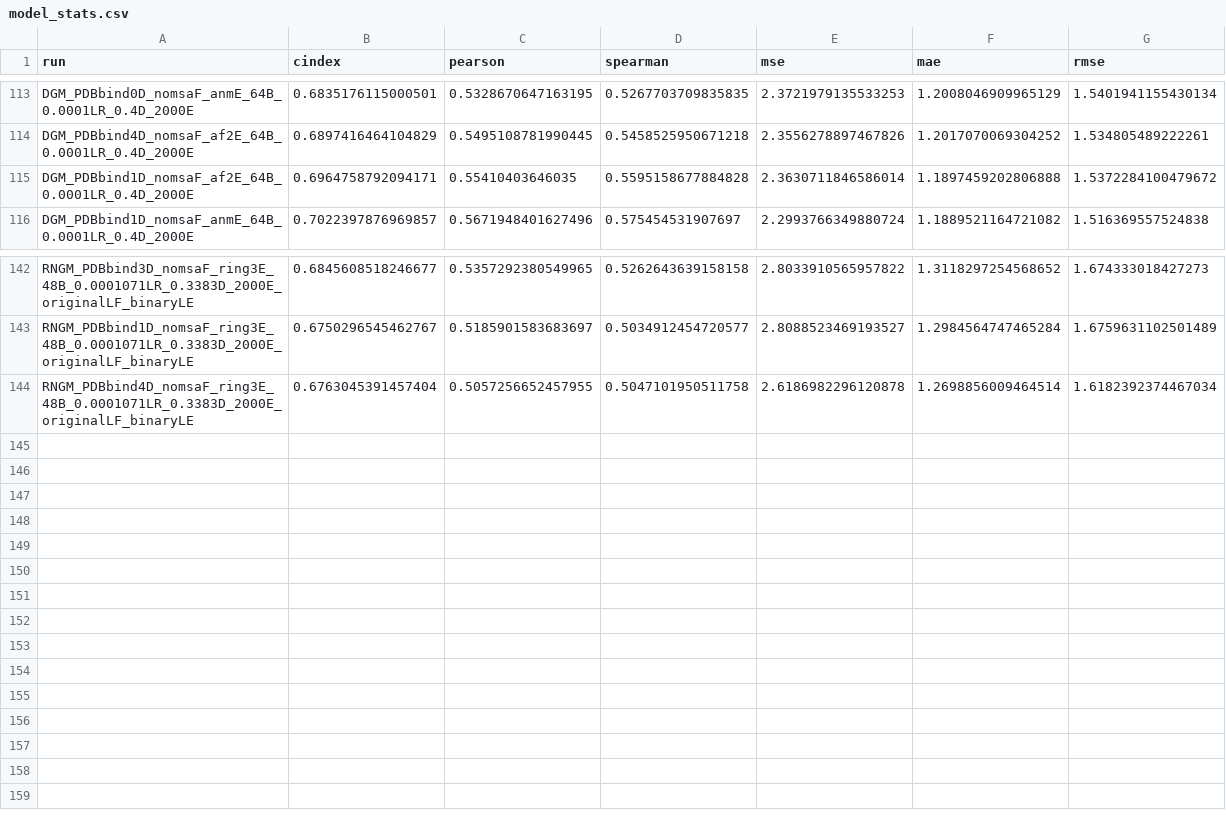
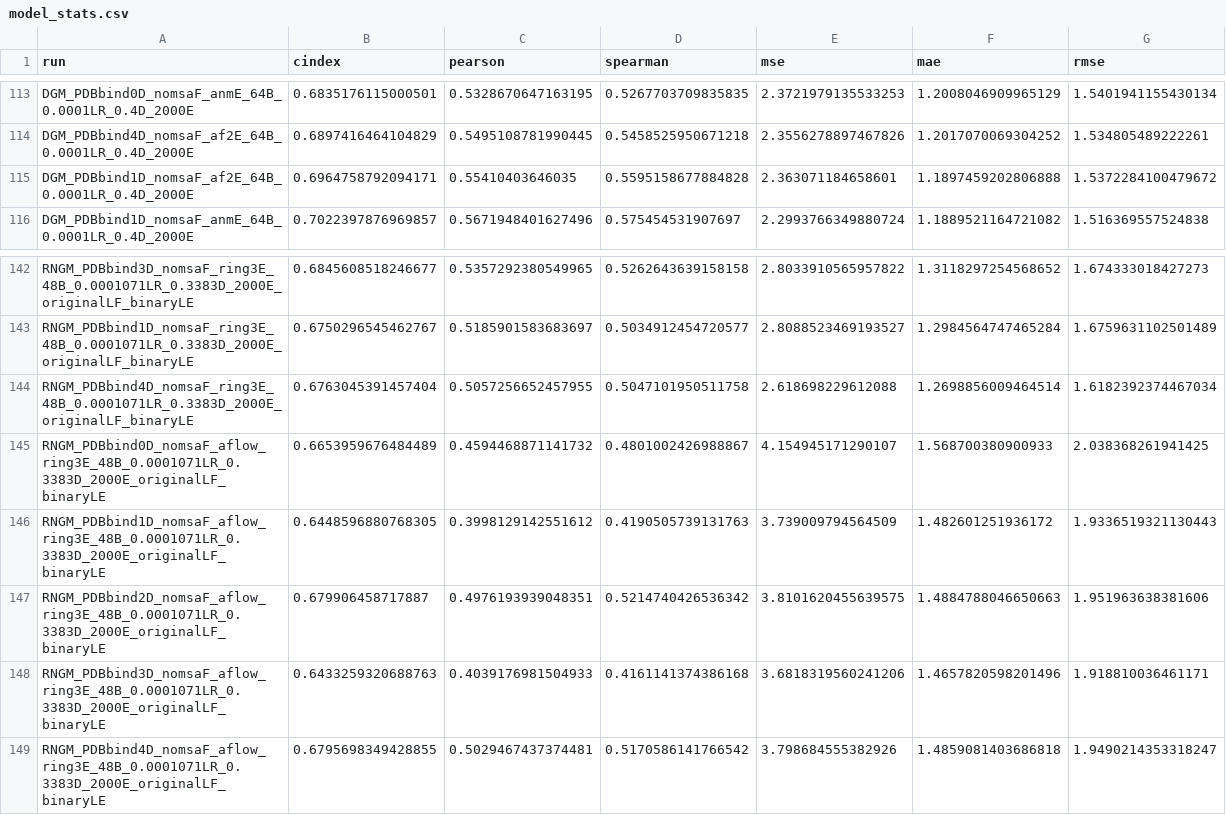
Before and after one commit to jyaacoub/MutDTA, a CSV file: results/model_media/model_stats.csv, drawn as a sheet; only a part is shown, gaps mark what is left out.

Commit message:
results: aflow_ring3E pdbbind #84 #77 (h4h)

```diff
--- a/results/model_media/model_stats.csv
+++ b/results/model_media/model_stats.csv
@@ -114,3 +114,3 @@ DGM_PDBbind0D_nomsaF_anmE_64B_0.0001LR_0.4D_2000E,0.6835176115000501,0.532867064
 DGM_PDBbind4D_nomsaF_af2E_64B_0.0001LR_0.4D_2000E,0.6897416464104829,0.5495108781990445,0.5458525950671218,2.3556278897467826,1.2017070069304252,1.534805489222261
-DGM_PDBbind1D_nomsaF_af2E_64B_0.0001LR_0.4D_2000E,0.6964758792094171,0.55410403646035,0.5595158677884828,2.3630711846586014,1.1897459202806888,1.5372284100479672
+DGM_PDBbind1D_nomsaF_af2E_64B_0.0001LR_0.4D_2000E,0.6964758792094171,0.55410403646035,0.5595158677884828,2.363071184658601,1.1897459202806888,1.5372284100479672
 DGM_PDBbind1D_nomsaF_anmE_64B_0.0001LR_0.4D_2000E,0.7022397876969857,0.5671948401627496,0.575454531907697,2.2993766349880724,1.1889521164721082,1.516369557524838
@@ -143,2 +143,7 @@ RNGM_PDBbind3D_nomsaF_ring3E_48B_0.0001071LR_0.3383D_2000E_originalLF_binaryLE,0
 RNGM_PDBbind1D_nomsaF_ring3E_48B_0.0001071LR_0.3383D_2000E_originalLF_binaryLE,0.6750296545462767,0.5185901583683697,0.5034912454720577,2.8088523469193527,1.2984564747465284,1.6759631102501489
-RNGM_PDBbind4D_nomsaF_ring3E_48B_0.0001071LR_0.3383D_2000E_originalLF_binaryLE,0.6763045391457404,0.5057256652457955,0.5047101950511758,2.6186982296120878,1.2698856009464514,1.6182392374467034
+RNGM_PDBbind4D_nomsaF_ring3E_48B_0.0001071LR_0.3383D_2000E_originalLF_binaryLE,0.6763045391457404,0.5057256652457955,0.5047101950511758,2.618698229612088,1.2698856009464514,1.6182392374467034
+RNGM_PDBbind0D_nomsaF_aflow_ring3E_48B_0.0001071LR_0.3383D_2000E_originalLF_binaryLE,0.6653959676484489,0.4594468871141732,0.4801002426988867,4.154945171290107,1.568700380900933,2.038368261941425
+RNGM_PDBbind1D_nomsaF_aflow_ring3E_48B_0.0001071LR_0.3383D_2000E_originalLF_binaryLE,0.6448596880768305,0.3998129142551612,0.4190505739131763,3.739009794564509,1.482601251936172,1.9336519321130443
+RNGM_PDBbind2D_nomsaF_aflow_ring3E_48B_0.0001071LR_0.3383D_2000E_originalLF_binaryLE,0.679906458717887,0.4976193939048351,0.5214740426536342,3.8101620455639575,1.4884788046650663,1.951963638381606
+RNGM_PDBbind3D_nomsaF_aflow_ring3E_48B_0.0001071LR_0.3383D_2000E_originalLF_binaryLE,0.6433259320688763,0.4039176981504933,0.4161141374386168,3.6818319560241206,1.4657820598201496,1.918810036461171
+RNGM_PDBbind4D_nomsaF_aflow_ring3E_48B_0.0001071LR_0.3383D_2000E_originalLF_binaryLE,0.6795698349428855,0.5029467437374481,0.5170586141766542,3.798684555382926,1.4859081403686818,1.9490214353318247
```
Also changed, not shown: results/model_media/model_stats_val.csv.
